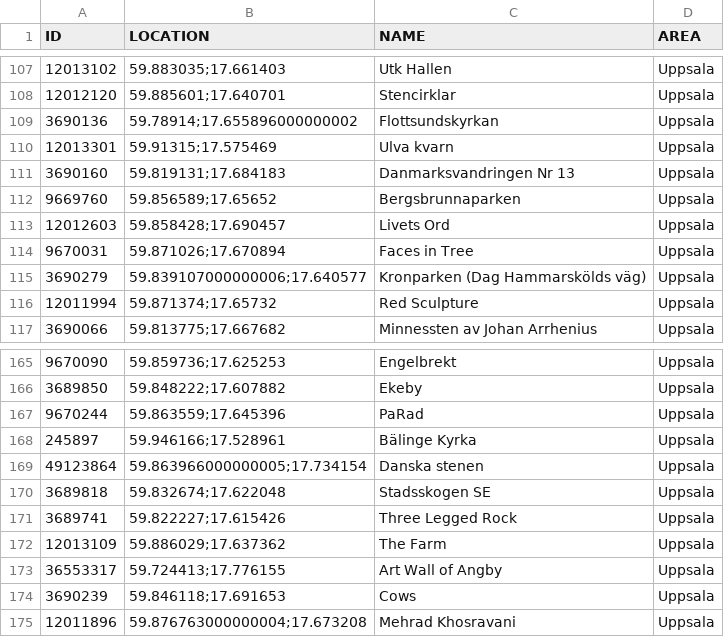
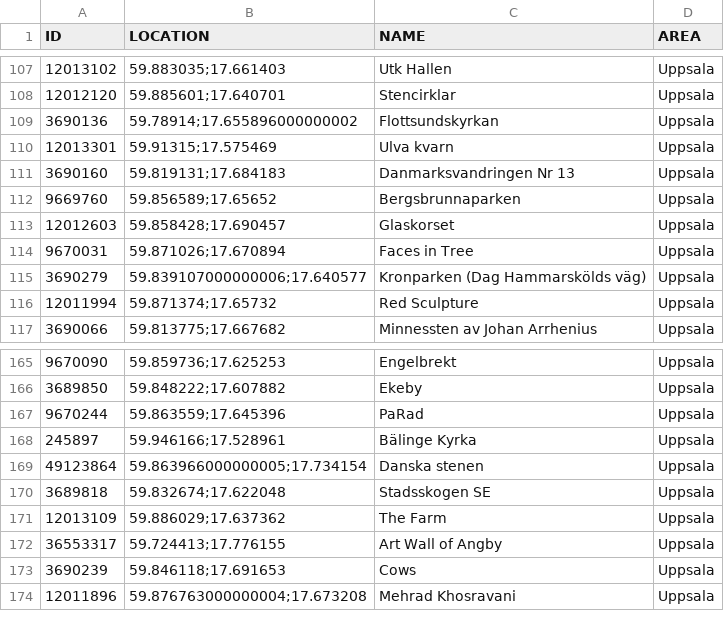
Before and after one commit to magnusmickelsson/pokeraidbot, a CSV file: src/main/resources/gyms_uppsala.csv, drawn as a sheet; only a part is shown, gaps mark what is left out.

```diff
--- a/src/main/resources/gyms_uppsala.csv
+++ b/src/main/resources/gyms_uppsala.csv
@@ -112,3 +112,3 @@ ID;LOCATION;NAME;AREA
 9669760;"59.856589;17.65652";Bergsbrunnaparken;Uppsala
-12012603;"59.858428;17.690457";Livets Ord;Uppsala
+12012603;"59.858428;17.690457";Glaskorset;Uppsala
 9670031;"59.871026;17.670894";Faces in Tree;Uppsala
@@ -170,3 +170,2 @@ ID;LOCATION;NAME;AREA
 3689818;"59.832674;17.622048";Stadsskogen SE;Uppsala
-3689741;"59.822227;17.615426";Three Legged Rock;Uppsala
 12013109;"59.886029;17.637362";The Farm;Uppsala
```
Also changed, not shown: src/main/resources/gyms_trollhättan.csv, src/main/resources/gyms_umeå.csv, 4 other files.
